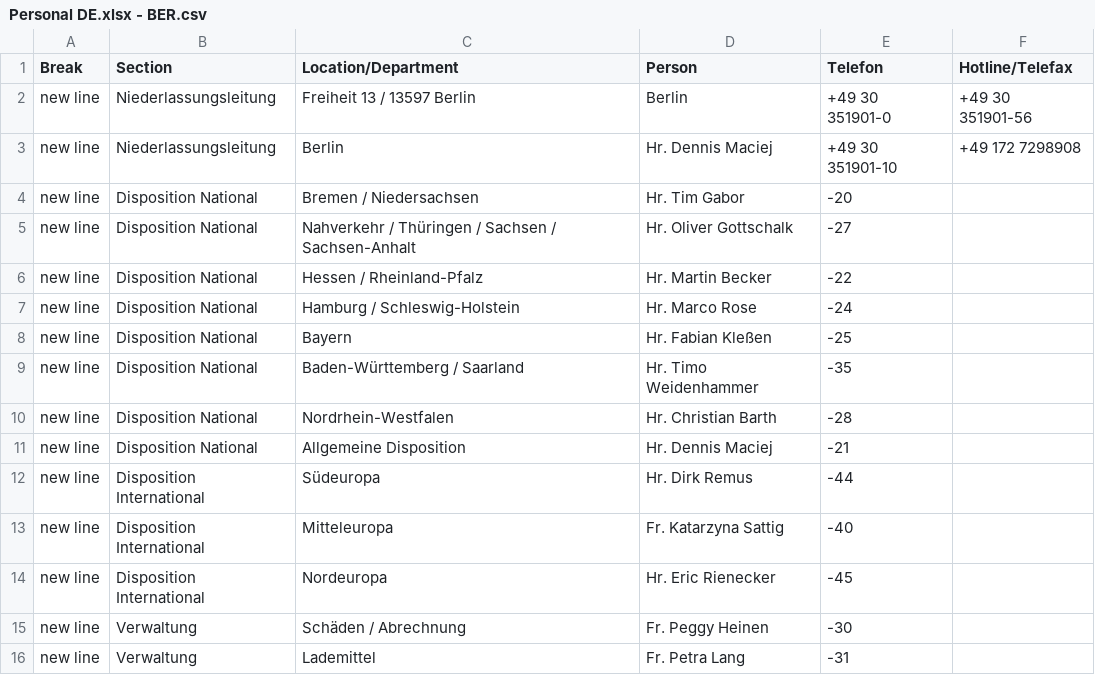
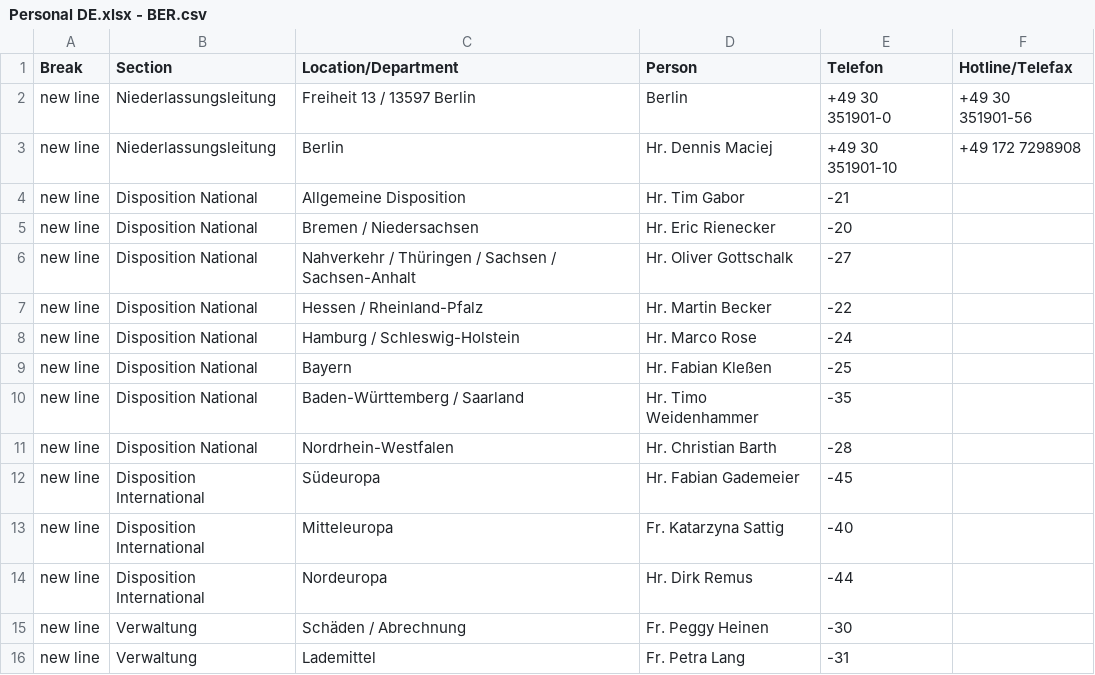
Before and after one commit to NeufraIT/neufra.eu, a CSV file: src/assets/files/locations/Personal DE.xlsx - BER.csv, drawn as a sheet.

Commit message:
Update BER.csv

```diff
--- a/src/assets/files/locations/Personal DE.xlsx - BER.csv
+++ b/src/assets/files/locations/Personal DE.xlsx - BER.csv
@@ -3,3 +3,4 @@ new line,Niederlassungsleitung,Freiheit 13 / 13597 Berlin,Berlin ,+49 30 351901-
 new line,Niederlassungsleitung,Berlin ,Hr. Dennis Maciej ,+49 30 351901-10,+49 172 7298908
-new line,Disposition National,Bremen / Niedersachsen ,Hr. Tim Gabor ,-20,
+new line,Disposition National,Allgemeine Disposition,Hr. Tim Gabor ,-21,
+new line,Disposition National,Bremen / Niedersachsen ,Hr. Eric Rienecker ,-20,
 new line,Disposition National,Nahverkehr / Thüringen / Sachsen / Sachsen-Anhalt,Hr. Oliver Gottschalk ,-27,
@@ -10,6 +11,5 @@ new line,Disposition National,Baden-Württemberg / Saarland ,Hr. Timo Weidenhamm
 new line,Disposition National,Nordrhein-Westfalen ,Hr. Christian Barth ,-28,
-new line,Disposition National,Allgemeine Disposition,Hr. Dennis Maciej ,-21,
-new line,Disposition International,Südeuropa,Hr. Dirk Remus ,-44,
+new line,Disposition International,Südeuropa,Hr. Fabian Gademeier ,-45,
 new line,Disposition International,Mitteleuropa,Fr. Katarzyna Sattig ,-40,
-new line,Disposition International,Nordeuropa,Hr. Eric Rienecker ,-45,
+new line,Disposition International,Nordeuropa,Hr. Dirk Remus ,-44,
 new line,Verwaltung,Schäden / Abrechnung ,Fr. Peggy Heinen ,-30,
```
